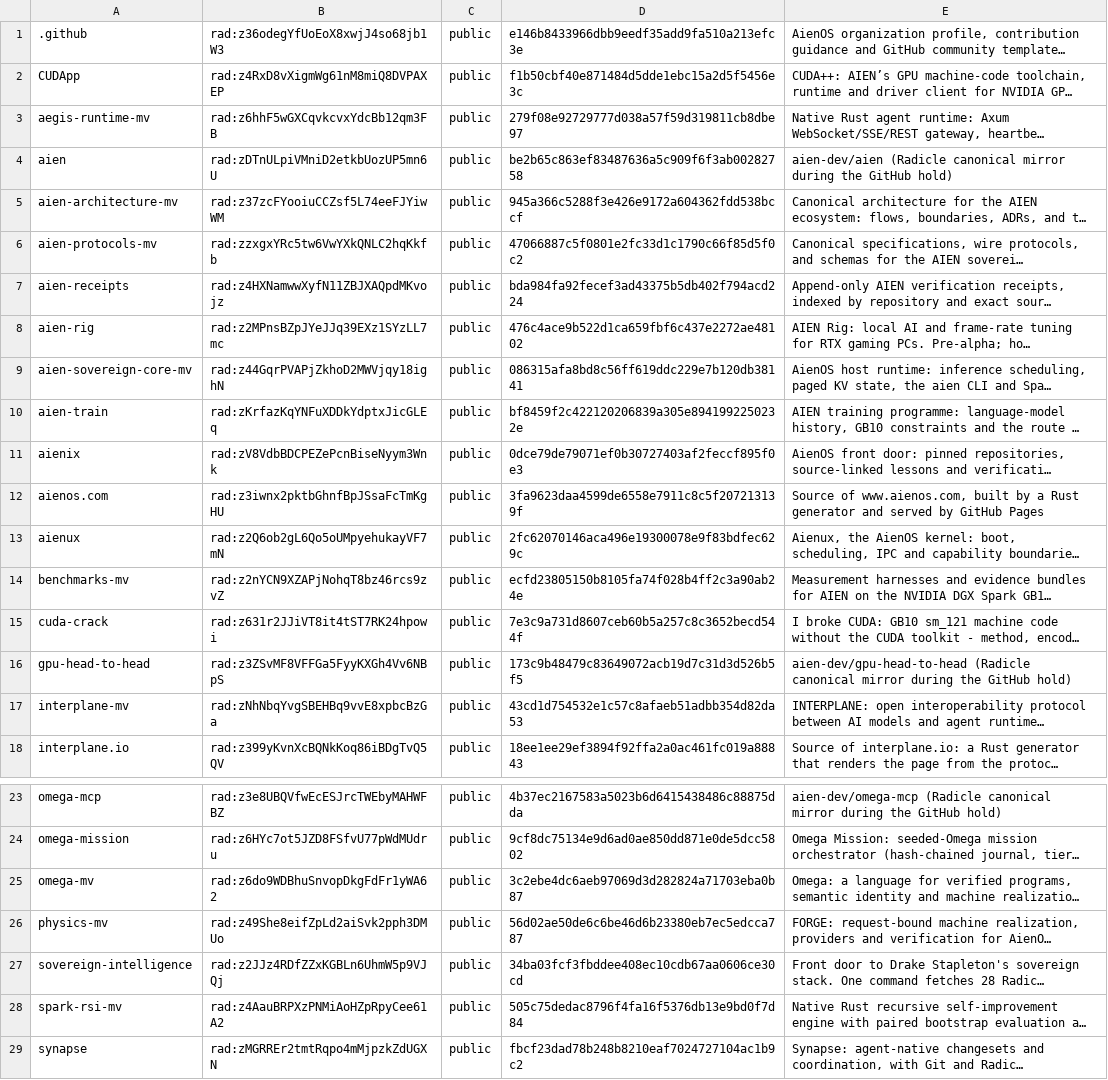
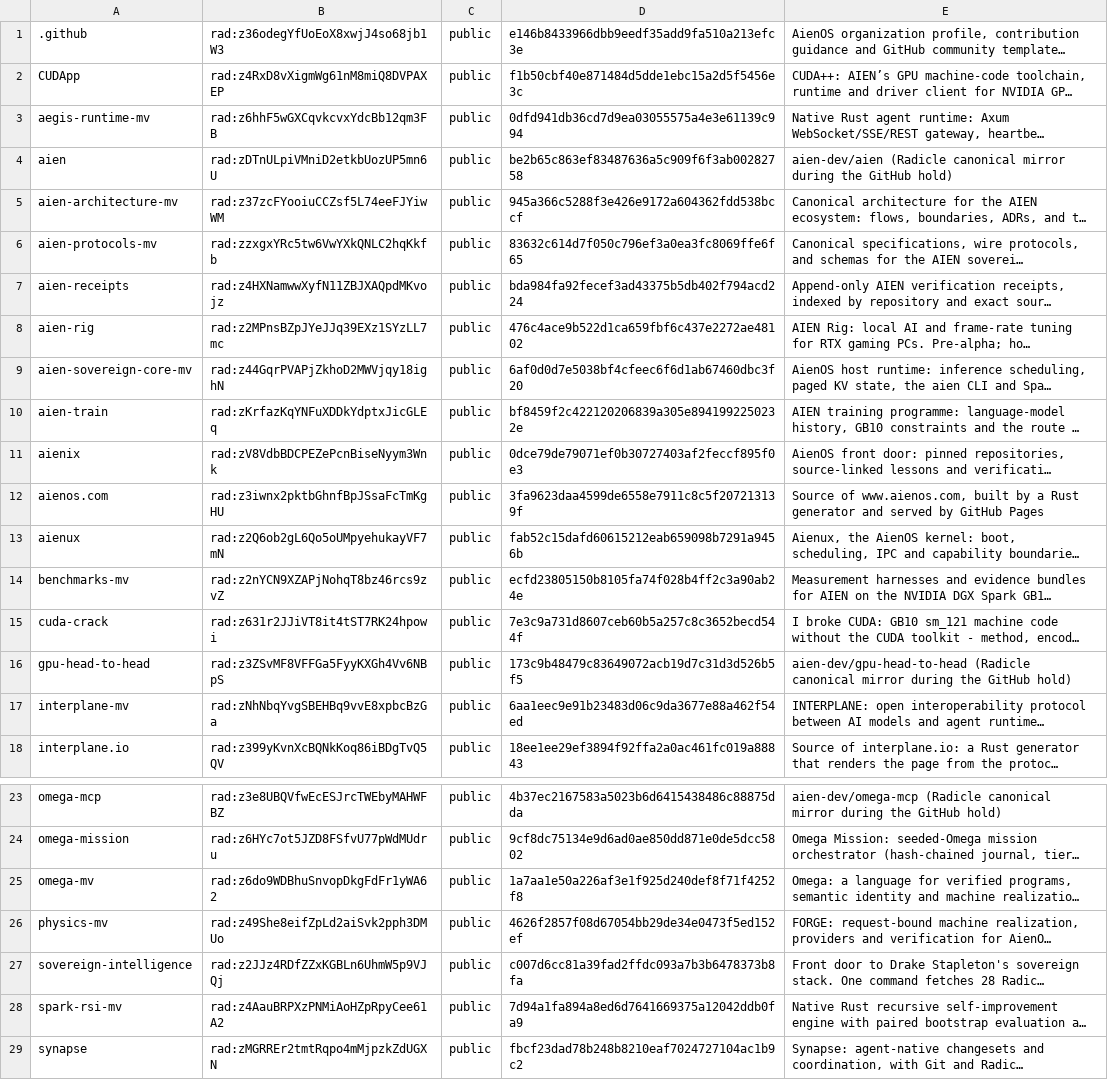
Before and after one commit to drakestapleton/sovereign-intelligence, a TSV file: compiler/inventory.tsv, drawn as a sheet; only a part is shown, gaps mark what is left out; long unchanged cells end in …; the diff names each change by its address in the sheet, - before the commit and + after, or states it on an @@ line.

Commit message:
SI holds links only: link table, links.om check, 8-case gate
Every project lives in its own Radicle repository; SI only links to it.

- compiler/si.om: the project table now shows, per project, the Radicle ID,
  rad clone line and the www.aienos.com/rad/<RID>.git mirror, head and description.
- compiler/links.om (new, pure seeded Omega): every repos.tsv row is a valid
  RID that is not a withdrawn crypto project; no project source is vendored in
  (root, compiler/ and gpu/ entries on fixed lists; GitHub-line directories
  grandfathered). Entry types come from getdents64 d_type, so the AArch64 and
  x86-64 builds behave the same.
- compiler/gate.om: 4 -> 8 cases (links passes on the root; RID, crypto-RID
  and vendored-directory mutants are refused).
- build.sh step 5b: links on both targets, plus a crypto-RID control.
- compiler/vetted.md, inventory.tsv, README.md, repos.tsv regenerated from
  RIDS.md and the Radicle node.

```diff
--- a/compiler/inventory.tsv
+++ b/compiler/inventory.tsv
-D3: 279f08e92729777d038a57f59d319811cb8dbe97
+D3: 0dfd941db36cd7d9ea03055575a4e3e61139c994
-D6: 47066887c5f0801e2fc33d1c1790c66f85d5f0c2
+D6: 83632c614d7f050c796ef3a0ea3fc8069ffe6f65
-D9: 086315afa8bd8c56ff619ddc229e7b120db38141
+D9: 6af0d0d7e5038bf4cfeec6f6d1ab67460dbc3f20
-D13: 2fc62070146aca496e19300078e9f83bdfec629c
+D13: fab52c15dafd60615212eab659098b7291a9456b
-D17: 43cd1d754532e1c57c8afaeb51adbb354d82da53
+D17: 6aa1eec9e91b23483d06c9da3677e88a462f54ed
-D25: 3c2ebe4dc6aeb97069d3d282824a71703eba0b87
+D25: 1a7aa1e50a226af3e1f925d240def8f71f4252f8
-D26: 56d02ae50de6c6be46d6b23380eb7ec5edcca787
+D26: 4626f2857f08d67054bb29de34e0473f5ed152ef
-D27: 34ba03fcf3fbddee408ec10cdb67aa0606ce30cd
+D27: c007d6cc81a39fad2ffdc093a7b3b6478373b8fa
-D28: 505c75dedac8796f4fa16f5376db13e9bd0f7d84
+D28: 7d94a1fa894a8ed6d7641669375a12042ddb0fa9
```
Also changed, not shown: repos.tsv, 8 other files.
